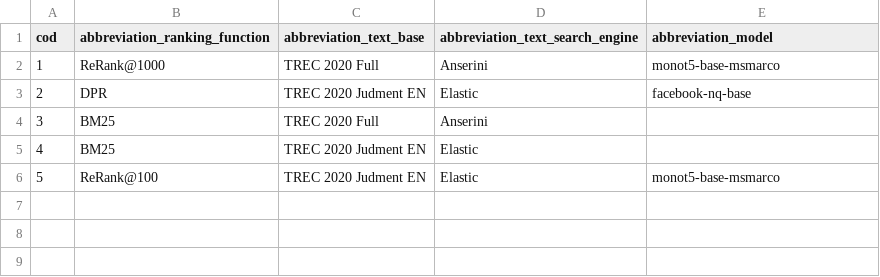
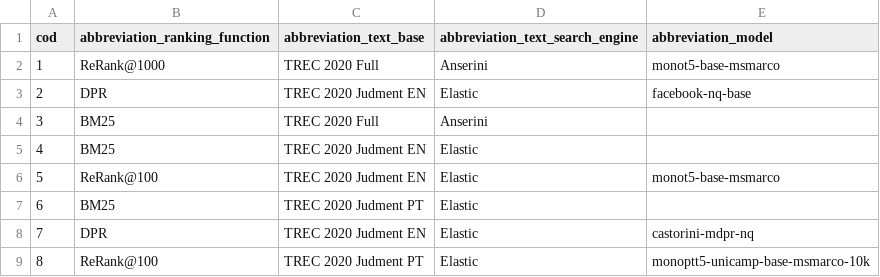
Before and after one commit to leonardo3108/robustez-query, a CSV file: data/tab_search_context.csv, drawn as a sheet; the diff names each change by its address in the sheet, - before the commit and + after, or states it on an @@ line.

Commit message:
Calculated dcg, ndcg and dg for portuguese noisy queries in search contexts relative to trec20 judment pt (6,7,8)

```diff
--- a/data/tab_search_context.csv
+++ b/data/tab_search_context.csv
+row 7: 6 | BM25 | TREC 2020 Judment PT | Elastic
+row 8: 7 | DPR | TREC 2020 Judment EN | Elastic | castorini-mdpr-nq
+row 9: 8 | ReRank@100 | TREC 2020 Judment PT | Elastic | monoptt5-unicamp-base-msmarco-10k
```
Also changed, not shown: 9 other files.
